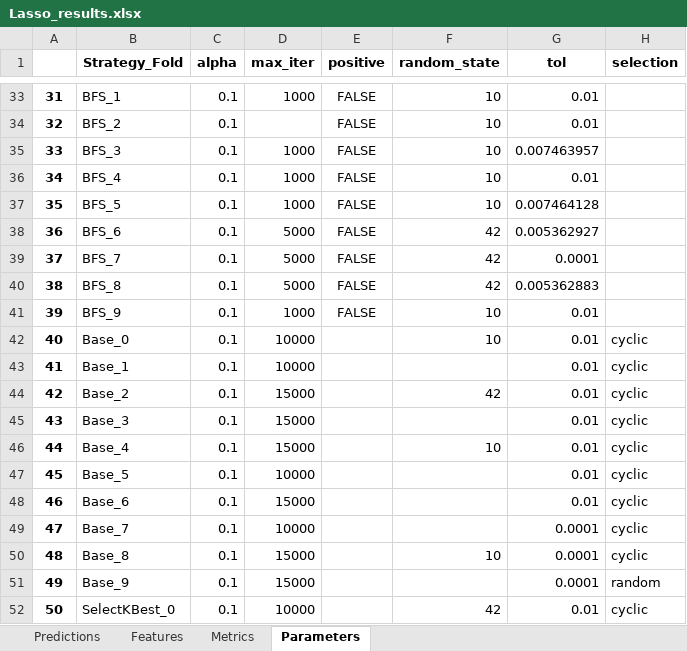
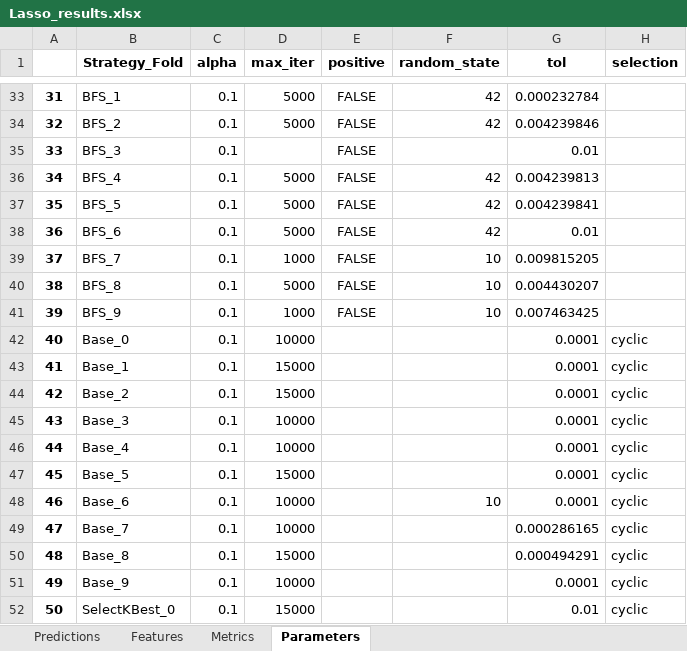
Before and after one commit to JGoodin-01/IonicBayesFS, an Excel workbook: Lasso_results.xlsx, sheet Parameters, drawn as a sheet; only a part is shown, gaps mark what is left out; values as stored, in another font and other column widths than the file's, no borders; the diff covers the shown part only; the diff names each change by its address in the sheet, - before the commit and + after, or states it on an @@ line.

```diff
--- a/Lasso_results.xlsx (sheet Parameters)
+++ b/Lasso_results.xlsx (sheet Parameters)
-D33 (max_iter): 1000
+D33 (max_iter): 5000
-F33:F34 (random_state): 10
+F33:F34 (random_state): 42
-G33 (tol): 0.01
+G33 (tol): 0.000232784
-D34 (max_iter): (empty)
+D34 (max_iter): 5000
-G34 (tol): 0.01
+G34 (tol): 0.004239846
-D35 (max_iter): 1000
+D35 (max_iter): (empty)
-F35 (random_state): 10
+F35 (random_state): (empty)
-G35 (tol): 0.007463957
+G35 (tol): 0.01
-D36:D37 (max_iter): 1000
+D36:D37 (max_iter): 5000
-F36:F37 (random_state): 10
+F36:F37 (random_state): 42
-G36 (tol): 0.01
+G36 (tol): 0.004239813
-G37 (tol): 0.007464128
+G37 (tol): 0.004239841
-G38 (tol): 0.005362927
+G38 (tol): 0.01
-D39 (max_iter): 5000
+D39 (max_iter): 1000
-F39:F40 (random_state): 42
+F39:F40 (random_state): 10
-G39 (tol): 0.0001
+G39 (tol): 0.009815205
-G40 (tol): 0.005362883
+G40 (tol): 0.004430207
-G41 (tol): 0.01
+G41 (tol): 0.007463425
-F42 (random_state): 10
+F42 (random_state): (empty)
-G42:G48 (tol): 0.01
+G42:G48 (tol): 0.0001
-D43 (max_iter): 10000
+D43 (max_iter): 15000
-F44 (random_state): 42
+F44 (random_state): (empty)
-D45:D46 (max_iter): 15000
+D45:D46 (max_iter): 10000
-F46 (random_state): 10
+F46 (random_state): (empty)
-D47 (max_iter): 10000
+D47 (max_iter): 15000
-D48 (max_iter): 15000
+D48 (max_iter): 10000
-F48 (random_state): (empty)
+F48 (random_state): 10
-G49 (tol): 0.0001
+G49 (tol): 0.000286165
-F50 (random_state): 10
+F50 (random_state): (empty)
-G50 (tol): 0.0001
+G50 (tol): 0.000494291
-D51 (max_iter): 15000
+D51 (max_iter): 10000
-H51 (selection): random
+H51 (selection): cyclic
-D52 (max_iter): 10000
+D52 (max_iter): 15000
-F52 (random_state): 42
+F52 (random_state): (empty)
```
Also changed, not shown: 132 edited cells elsewhere in this sheet, sheet Predictions, sheet Features, sheet Metrics, Ridge_results.xlsx, 6 other files.
